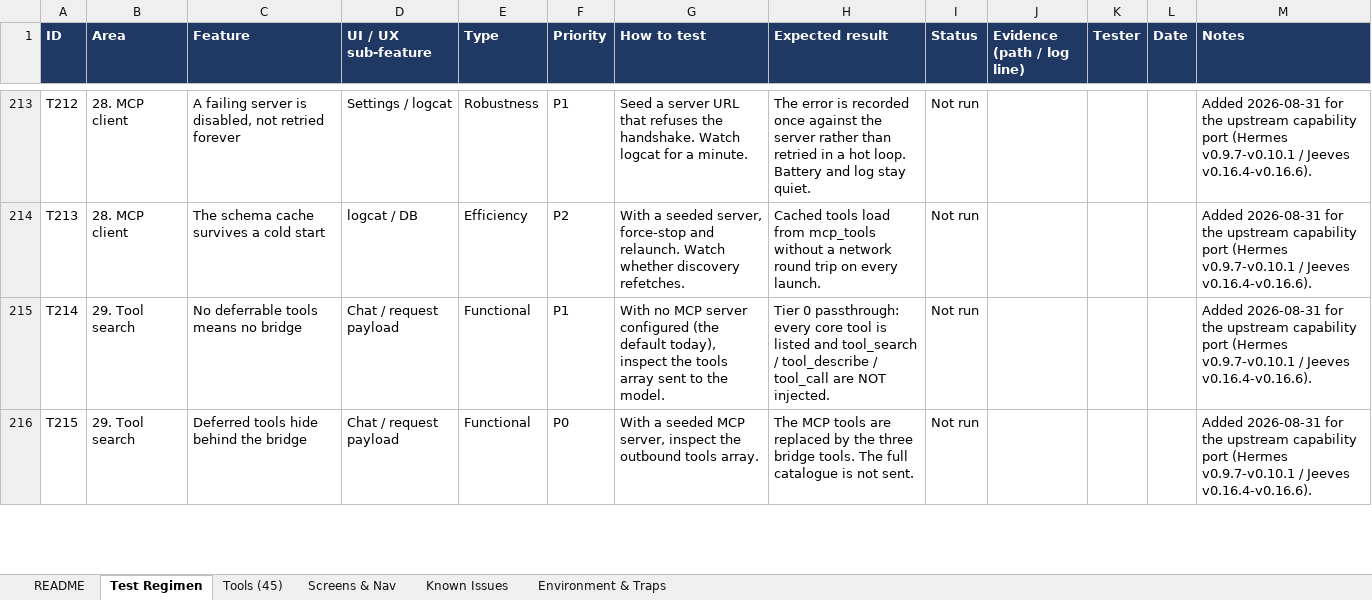
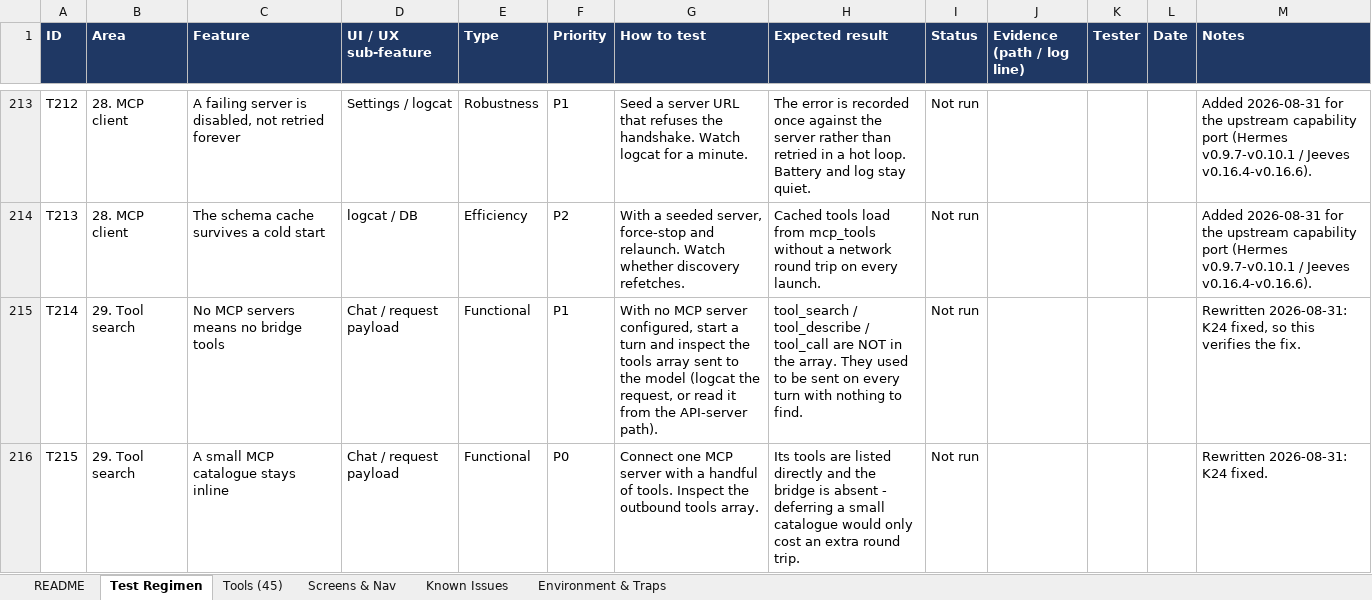
Before and after one commit to l3ad3r1/Hermes-Agent-Android, an Excel workbook: Hermes-Test-Regimen.xlsx, sheet Test Regimen, drawn as a sheet; only a part is shown, gaps mark what is left out; values as stored, in another font and other column widths than the file's, no borders; the diff covers the shown part only; the diff names each change by its address in the sheet, - before the commit and + after, or states it on an @@ line.

```diff
--- a/Hermes-Test-Regimen.xlsx (sheet Test Regimen)
+++ b/Hermes-Test-Regimen.xlsx (sheet Test Regimen)
-C215 (Feature): No deferrable tools means no bridge
+C215 (Feature): No MCP servers means no bridge tools
-G215 (How to test): …MCP server configured (the default today), inspect the tools array sent to the model.
+G215 (How to test): …MCP server configured, start a turn and inspect the tools array sent to the model (logcat the request, or read it from the API-server path).
-H215 (Expected result): Tier 0 passthrough: every core tool is listed and tool_search / tool_describe / tool_call are NOT injected.
+H215 (Expected result): tool_search / tool_describe / tool_call are NOT in the array. They used to be sent on every turn with nothing to find.
-M215 (Notes): Added 2026-08-31 for the upstream capability port (Hermes v0.9.7-v0.10.1 / Jeeves v0.16.4-v0.16.6).
+M215 (Notes): Rewritten 2026-08-31: K24 fixed, so this verifies the fix.
-C216 (Feature): Deferred tools hide behind the bridge
+C216 (Feature): A small MCP catalogue stays inline
-G216 (How to test): With a seeded MCP server, inspect the outbound…
+G216 (How to test): Connect one MCP server with a handful of tools. Inspect the outbound…
-H216 (Expected result): The MCP tools are replaced by the three bridge tools. The full catalogue is not sent.
+H216 (Expected result): Its tools are listed directly and the bridge is absent - deferring a small catalogue would only cost an extra round trip.
-M216 (Notes): Added 2026-08-31 for the upstream capability port (Hermes v0.9.7-v0.10.1 / Jeeves v0.16.4-v0.16.6).
+M216 (Notes): Rewritten 2026-08-31: K24 fixed.
```
Also changed, not shown: 3 added rows and 12 edited cells elsewhere in this sheet, sheet Known Issues, sheet README, 1 other file.
